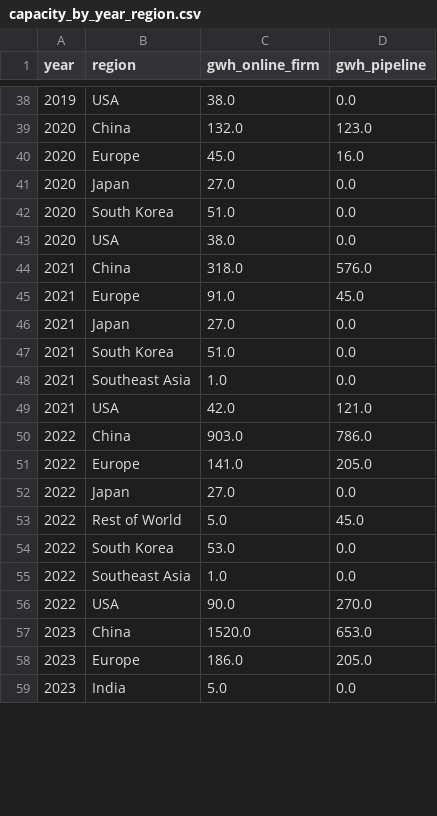
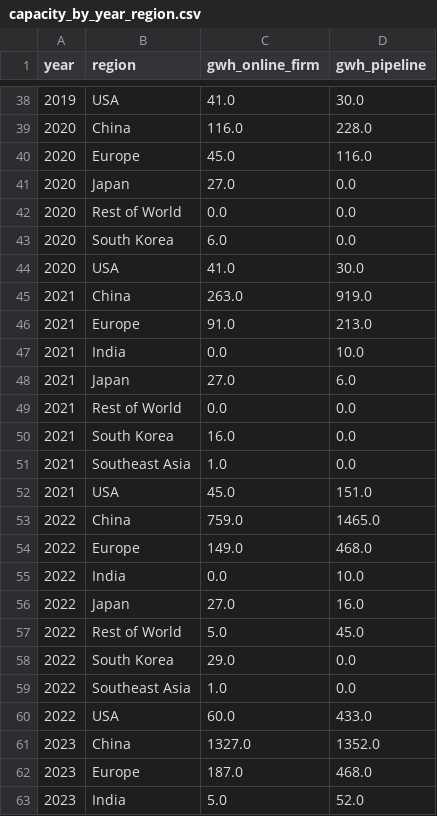
Before and after one commit to dmw24/BatteryFactory, a CSV file: capacity_by_year_region.csv, drawn as a sheet; only a part is shown, gaps mark what is left out; the diff covers the shown part only.

```diff
--- a/capacity_by_year_region.csv
+++ b/capacity_by_year_region.csv
@@ -38,22 +38,26 @@ year,region,gwh_online_firm,gwh_pipeline
-2019,USA,38.0,0.0
-2020,China,132.0,123.0
-2020,Europe,45.0,16.0
+2019,USA,41.0,30.0
+2020,China,116.0,228.0
+2020,Europe,45.0,116.0
 2020,Japan,27.0,0.0
-2020,South Korea,51.0,0.0
-2020,USA,38.0,0.0
-2021,China,318.0,576.0
-2021,Europe,91.0,45.0
-2021,Japan,27.0,0.0
-2021,South Korea,51.0,0.0
+2020,Rest of World,0.0,0.0
+2020,South Korea,6.0,0.0
+2020,USA,41.0,30.0
+2021,China,263.0,919.0
+2021,Europe,91.0,213.0
+2021,India,0.0,10.0
+2021,Japan,27.0,6.0
+2021,Rest of World,0.0,0.0
+2021,South Korea,16.0,0.0
 2021,Southeast Asia,1.0,0.0
-2021,USA,42.0,121.0
-2022,China,903.0,786.0
-2022,Europe,141.0,205.0
-2022,Japan,27.0,0.0
+2021,USA,45.0,151.0
+2022,China,759.0,1465.0
+2022,Europe,149.0,468.0
+2022,India,0.0,10.0
+2022,Japan,27.0,16.0
 2022,Rest of World,5.0,45.0
-2022,South Korea,53.0,0.0
+2022,South Korea,29.0,0.0
 2022,Southeast Asia,1.0,0.0
-2022,USA,90.0,270.0
-2023,China,1520.0,653.0
-2023,Europe,186.0,205.0
-2023,India,5.0,0.0
+2022,USA,60.0,433.0
+2023,China,1327.0,1352.0
+2023,Europe,187.0,468.0
+2023,India,5.0,52.0
```
Also changed, not shown: 124 edited cells elsewhere in this file, capacity_by_year.csv, 3 other files.
